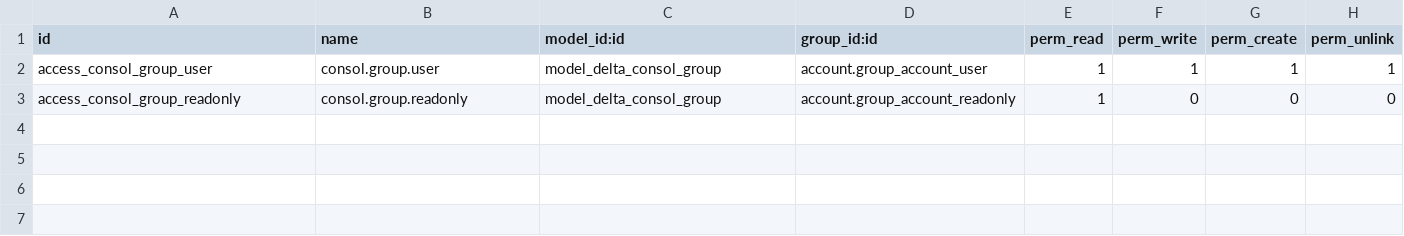
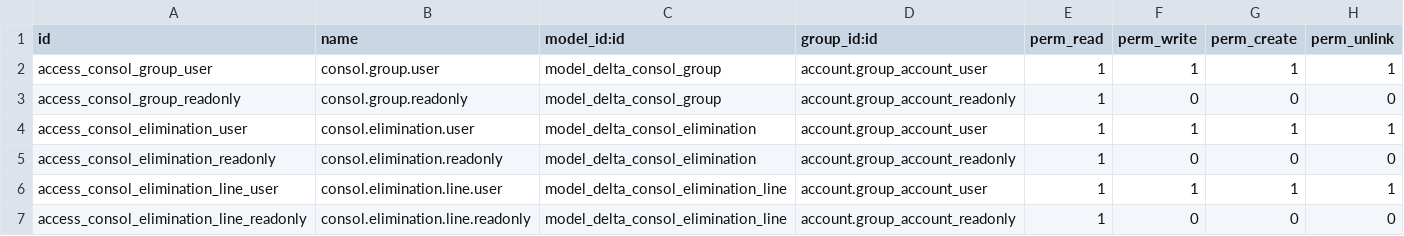
Before and after one commit to useProp/delta-consolidation, a CSV file: delta_consolidation/security/ir.model.access.csv, drawn as a sheet; the diff names each change by its address in the sheet, - before the commit and + after, or states it on an @@ line.

```diff
--- a/delta_consolidation/security/ir.model.access.csv
+++ b/delta_consolidation/security/ir.model.access.csv
+row 4: access_consol_elimination_user | consol.elimination.user | model_delta_consol_elimination | account.group_account_user | 1 | 1 | 1 | 1
+row 5: access_consol_elimination_readonly | consol.elimination.readonly | model_delta_consol_elimination | account.group_account_readonly | 1 | 0 | 0 | 0
+row 6: access_consol_elimination_line_user | consol.elimination.line.user | model_delta_consol_elimination_line | account.group_account_user | 1 | 1 | 1 | 1
+row 7: access_consol_elimination_line_readonly | consol.elimination.line.readonly | model_delta_consol_elimination_line | account.group_account_readonly | 1 | 0 | 0 | 0
```
Also changed, not shown: 6 other files.
